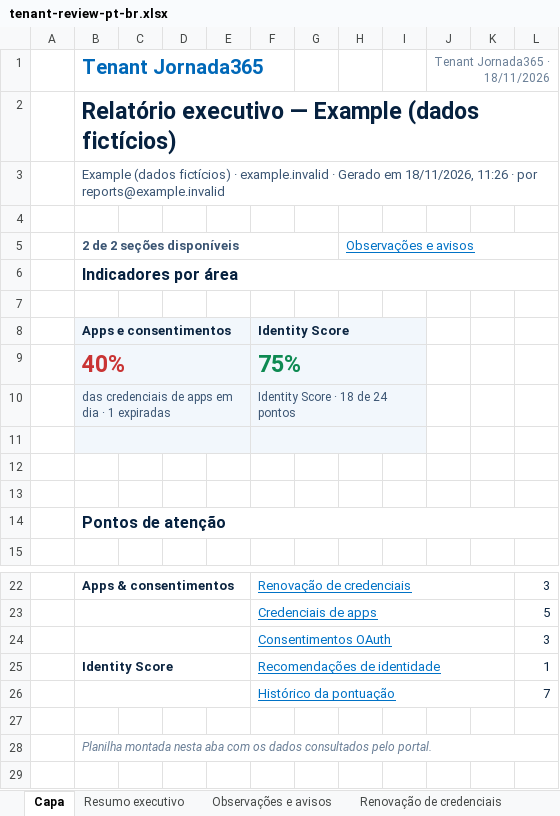
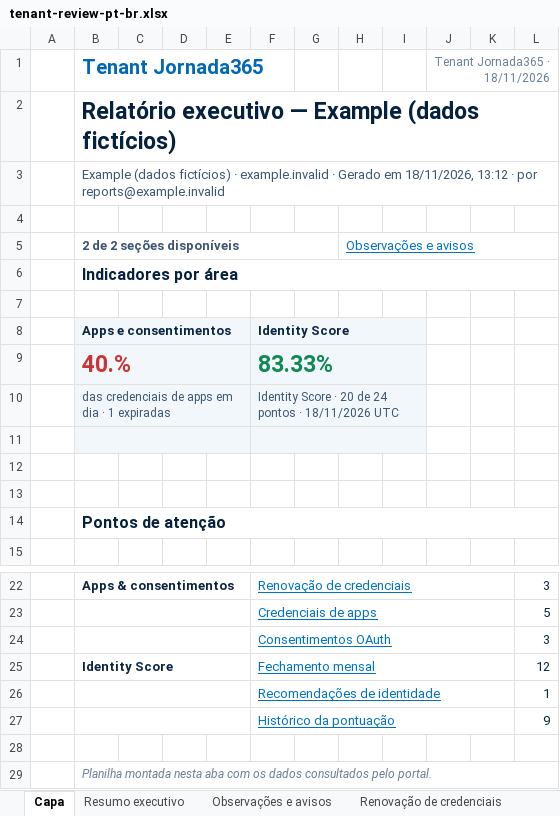
Before and after one commit to sesantanajr/jornada365-tenant-reports, an Excel workbook: docs/examples/tenant-review-pt-br.xlsx, sheet Capa, drawn as a sheet; only a part is shown, gaps mark what is left out; values as stored, in another font and other column widths than the file's, no borders; removed rows and columns are numbered as before the commit, all else as after; the diff names each change by its address in the sheet, - before the commit and + after, or states it on an @@ line.

Commit message:
Release Tenant Reports 1.5.0 with monthly Identity Score, tenant branding and actionable report access guidance

```diff
--- a/docs/examples/tenant-review-pt-br.xlsx (sheet Capa)
+++ b/docs/examples/tenant-review-pt-br.xlsx (sheet Capa)
-B3 (Tenant Jornada365): …em 18/11/2026, 11:26 · por…
+B3 (Tenant Jornada365): …em 18/11/2026, 13:12 · por…
-row 9:  | 40% |  |  |  | 75%
+row 9:  | 40.% |  |  |  | 83.33%
-F10: Identity Score · 18 de 24 pontos
+F10: Identity Score · 20 de 24 pontos · 18/11/2026 UTC
+row 25:  | Identity Score |  |  |  | Fechamento mensal |  |  |  |  |  | 12
-B26 (Tenant Jornada365): Identity Score
+B26 (Tenant Jornada365): (empty)
-L27: 7
+L27: 9
```
Also changed, not shown: sheet Resumo executivo, sheet Histórico da pontuação, sheet Recomendações de identidade, sheet Credenciais de apps, sheet Renovação de credenciais, sheet Sobre, 2 more sheets, other sheet tabs, charts or pictures, docs/examples/tenant-review-en.xlsx, 25 other files.
